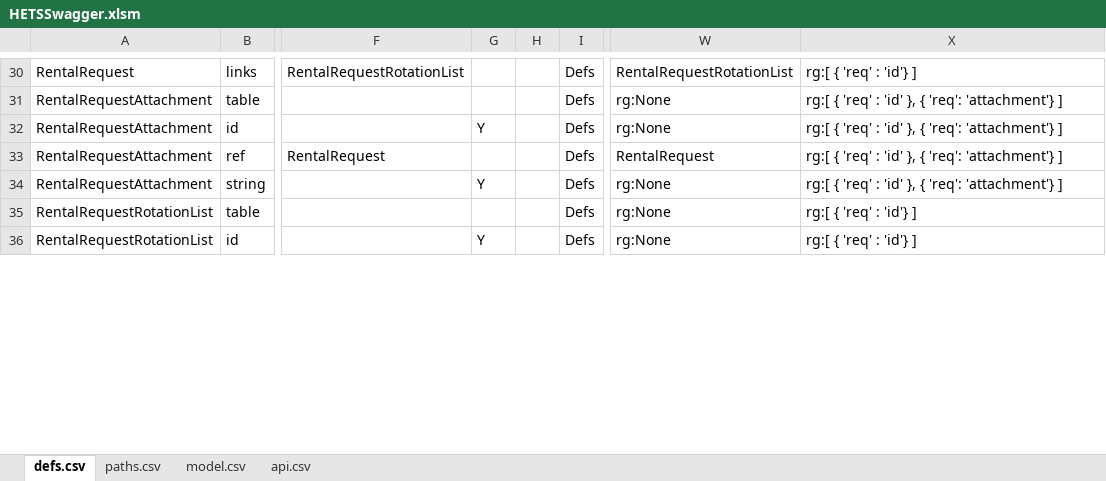
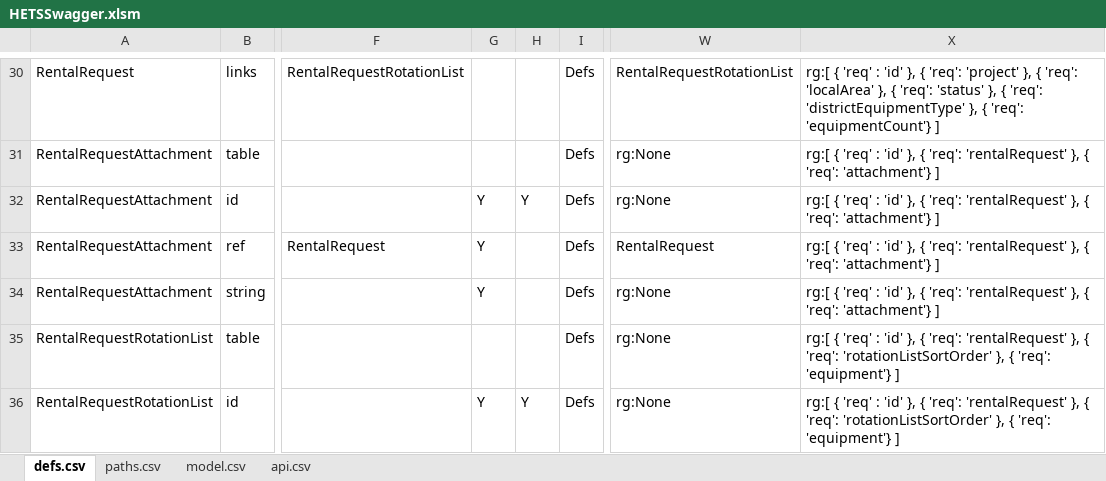
Before and after one commit to bcgov/hets, an Excel workbook: APISpec/in/HETSSwagger.xlsm, sheet defs.csv, drawn as a sheet; only a part is shown, gaps mark what is left out; values as stored, in another font and other column widths than the file's, no borders; table styles not drawn; the diff covers the shown part only; the diff names each change by its address in the sheet, - before the commit and + after, or states it on an @@ line.

```diff
--- a/APISpec/in/HETSSwagger.xlsm (sheet defs.csv)
+++ b/APISpec/in/HETSSwagger.xlsm (sheet defs.csv)
-X30: …'req' : 'id'} ]
+X30: …'req' : 'id' }, { 'req': 'project' }, { 'req': 'localArea' }, { 'req': 'status' }, { 'req': 'districtEquipmentType' }, { 'req': 'equipmentCount'} ]
-X31:X34: …{ 'req': 'attachment'} ]
+X31:X34: …{ 'req': 'rentalRequest' }, { 'req': 'attachment'} ]
-H32: (empty)
+H32: Y
-G33: (empty)
+G33: Y
-X35:X36: …'req' : 'id'} ]
+X35:X36: …'req' : 'id' }, { 'req': 'rentalRequest' }, { 'req': 'rotationListSortOrder' }, { 'req': 'equipment'} ]
-H36: (empty)
+H36: Y
```
Also changed, not shown: 2 added rows and 339 edited cells elsewhere in this sheet, formulas that keep their value, 5 other files.
